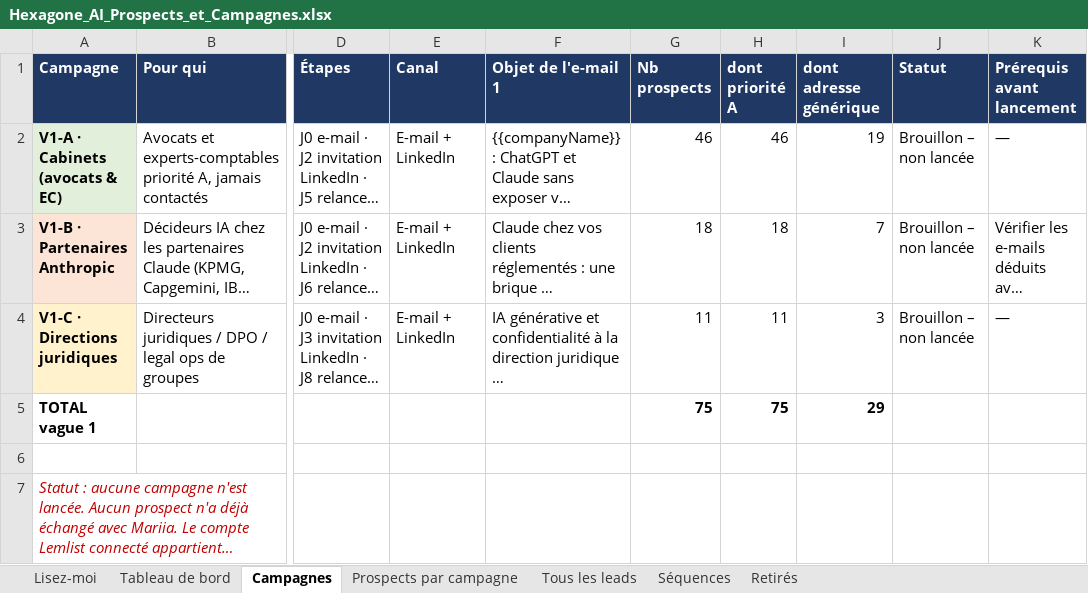
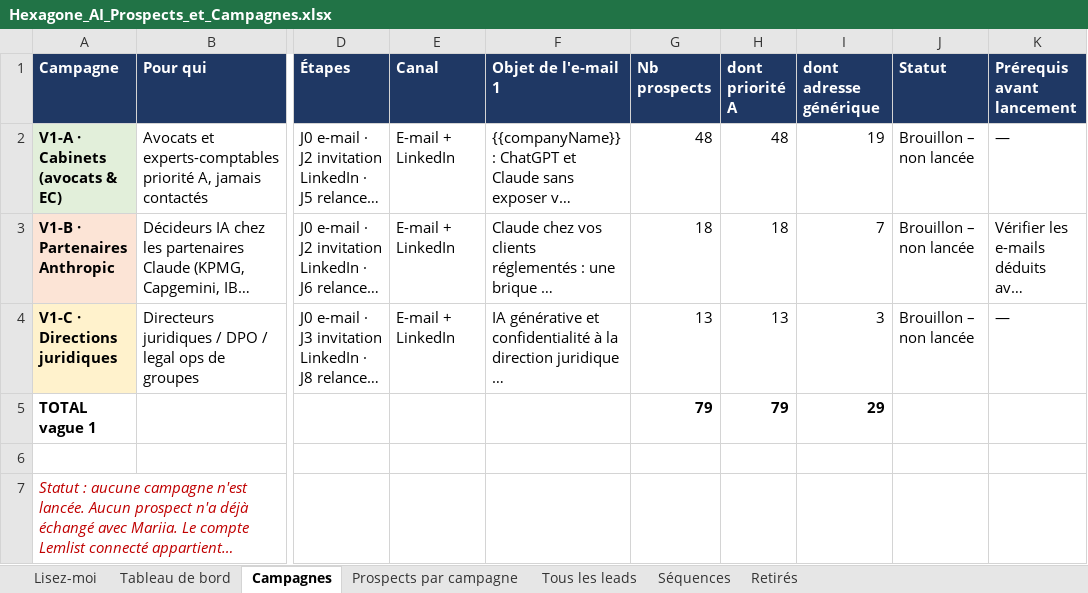
Before and after one commit to celygrowth-spec/cely-crm, an Excel workbook: prospection/hexagone-ai/Hexagone_AI_Prospects_et_Campagnes.xlsx, sheet Campagnes, drawn as a sheet; only a part is shown, gaps mark what is left out; long unchanged cells end in …; values as stored, in another font and other column widths than the file's, no borders; the diff names each change by its address in the sheet, - before the commit and + after, or states it on an @@ line.

```diff
--- a/prospection/hexagone-ai/Hexagone_AI_Prospects_et_Campagnes.xlsx (sheet Campagnes)
+++ b/prospection/hexagone-ai/Hexagone_AI_Prospects_et_Campagnes.xlsx (sheet Campagnes)
-G2 (Nb prospects): 46
+G2 (Nb prospects): 48
-H2 (dont priorité A): 46
+H2 (dont priorité A): 48
-G4 (Nb prospects): 11
+G4 (Nb prospects): 13
-H4 (dont priorité A): 11
+H4 (dont priorité A): 13
-G5 (Nb prospects): 75
+G5 (Nb prospects): 79
-H5 (dont priorité A): 75
+H5 (dont priorité A): 79
```
Also changed, not shown: sheet Tous les leads, sheet Prospects par campagne, sheet Retirés, sheet Tableau de bord, sheet Lisez-moi, 16 other files.
